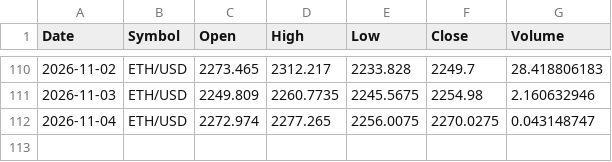
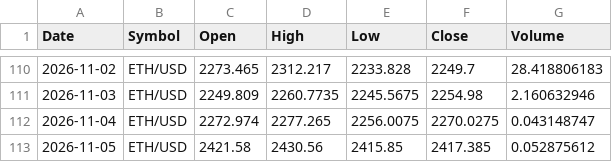
Before and after one commit to x1lde/SeerX, a CSV file: data/crypto/ETH-USD.csv, drawn as a sheet; only a part is shown, gaps mark what is left out.

```diff
--- a/data/crypto/ETH-USD.csv
+++ b/data/crypto/ETH-USD.csv
@@ -112 +112,2 @@ Date,Symbol,Open,High,Low,Close,Volume
 2026-11-04,ETH/USD,2272.974,2277.265,2256.0075,2270.0275,0.043148747
+2026-11-05,ETH/USD,2421.58,2430.56,2415.85,2417.385,0.052875612
```
Also changed, not shown: data/crypto/BTC-USD.csv, data/crypto/LTC-USD.csv, 5 other files.
